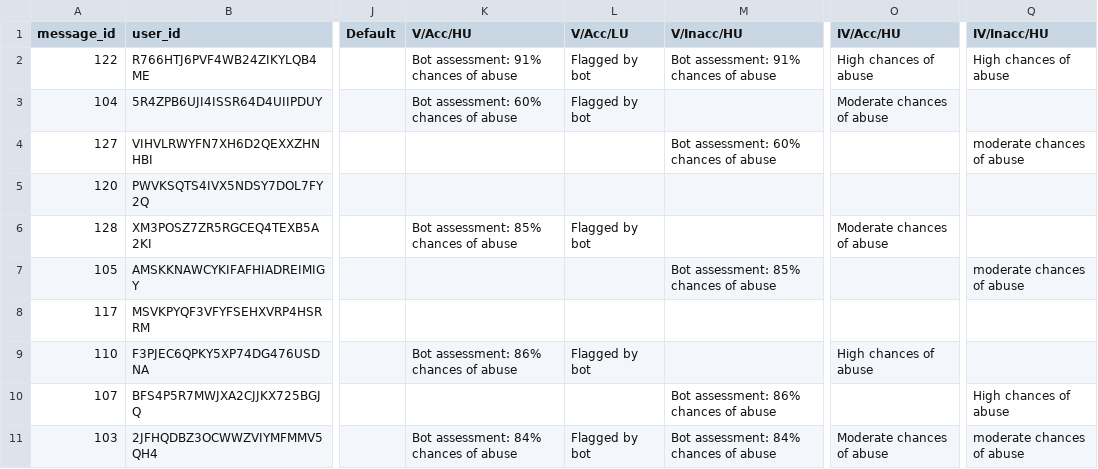
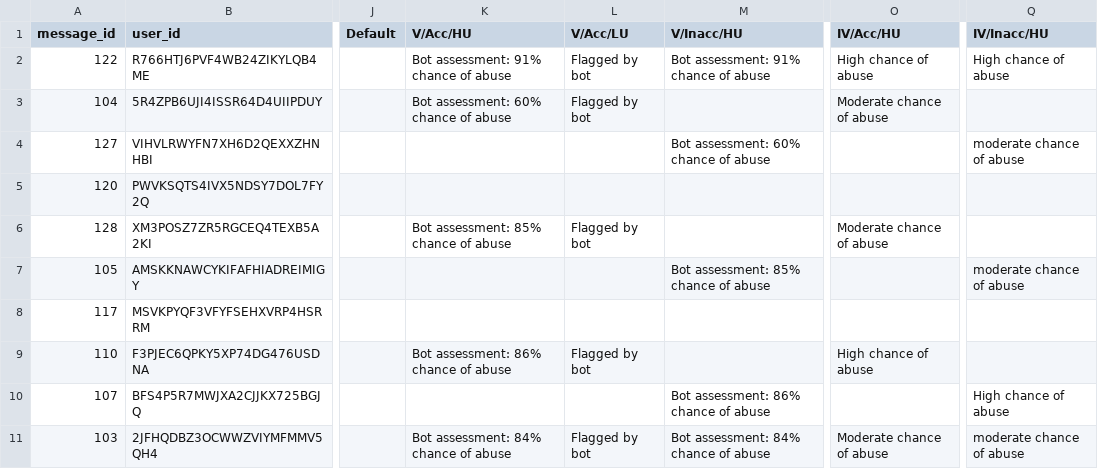
Before and after one commit to SherryFu0315/marijuana-legalization, a CSV file: static/comments.csv, drawn as a sheet; only a part is shown, gaps mark what is left out; the diff names each change by its address in the sheet, - before the commit and + after, or states it on an @@ line.

```diff
--- a/static/comments.csv
+++ b/static/comments.csv
-K2 (V/Acc/HU): Bot assessment: 91% chances of abuse
+K2 (V/Acc/HU): Bot assessment: 91% chance of abuse
-M2 (V/Inacc/HU): Bot assessment: 91% chances of abuse
+M2 (V/Inacc/HU): Bot assessment: 91% chance of abuse
-O2 (IV/Acc/HU): High chances of abuse
+O2 (IV/Acc/HU): High chance of abuse
-Q2 (IV/Inacc/HU): High chances of abuse
+Q2 (IV/Inacc/HU): High chance of abuse
-K3 (V/Acc/HU): Bot assessment: 60% chances of abuse
+K3 (V/Acc/HU): Bot assessment: 60% chance of abuse
-O3 (IV/Acc/HU): Moderate chances of abuse
+O3 (IV/Acc/HU): Moderate chance of abuse
-M4 (V/Inacc/HU): Bot assessment: 60% chances of abuse
+M4 (V/Inacc/HU): Bot assessment: 60% chance of abuse
-Q4 (IV/Inacc/HU): moderate chances of abuse
+Q4 (IV/Inacc/HU): moderate chance of abuse
-K6 (V/Acc/HU): Bot assessment: 85% chances of abuse
+K6 (V/Acc/HU): Bot assessment: 85% chance of abuse
-O6 (IV/Acc/HU): Moderate chances of abuse
+O6 (IV/Acc/HU): Moderate chance of abuse
-M7 (V/Inacc/HU): Bot assessment: 85% chances of abuse
+M7 (V/Inacc/HU): Bot assessment: 85% chance of abuse
-Q7 (IV/Inacc/HU): moderate chances of abuse
+Q7 (IV/Inacc/HU): moderate chance of abuse
-K9 (V/Acc/HU): Bot assessment: 86% chances of abuse
+K9 (V/Acc/HU): Bot assessment: 86% chance of abuse
-O9 (IV/Acc/HU): High chances of abuse
+O9 (IV/Acc/HU): High chance of abuse
-M10 (V/Inacc/HU): Bot assessment: 86% chances of abuse
+M10 (V/Inacc/HU): Bot assessment: 86% chance of abuse
-Q10 (IV/Inacc/HU): High chances of abuse
+Q10 (IV/Inacc/HU): High chance of abuse
-K11 (V/Acc/HU): Bot assessment: 84% chances of abuse
+K11 (V/Acc/HU): Bot assessment: 84% chance of abuse
-M11 (V/Inacc/HU): Bot assessment: 84% chances of abuse
+M11 (V/Inacc/HU): Bot assessment: 84% chance of abuse
-O11 (IV/Acc/HU): Moderate chances of abuse
+O11 (IV/Acc/HU): Moderate chance of abuse
-Q11 (IV/Inacc/HU): moderate chances of abuse
+Q11 (IV/Inacc/HU): moderate chance of abuse
```
Also changed, not shown: 14 other files.
